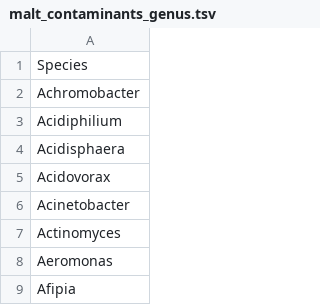
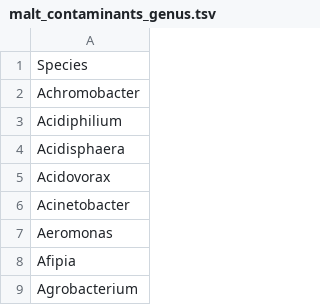
Before and after one commit to ivelsko/Cameroon_plaque, a TSV file: 05-results.backup/malt_contaminants_genus.tsv, drawn as a sheet; only a part is shown; the shorter side is filled out with more unchanged rows.

Commit message:
add result discussions and remove Homo from genus table

```diff
--- a/05-results.backup/malt_contaminants_genus.tsv
+++ b/05-results.backup/malt_contaminants_genus.tsv
@@ -6,3 +6,2 @@ Acidovorax
 Acinetobacter
-Actinomyces
 Aeromonas
```
Also changed, not shown: 4 other files.
